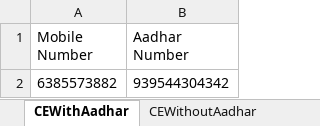
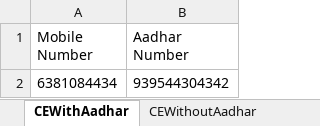
Before and after one commit to VenzoEdification/appium, an Excel workbook: input/Contractor.xlsx, sheet CEWithAadhar, drawn as a sheet; values as stored, in another font and other column widths than the file's, no borders; the diff names each change by its address in the sheet, - before the commit and + after, or states it on an @@ line.

```diff
--- a/input/Contractor.xlsx (sheet CEWithAadhar)
+++ b/input/Contractor.xlsx (sheet CEWithAadhar)
-A2 (Mobile Number): 6385573882
+A2 (Mobile Number): 6381084434
```
Also changed, not shown: input/Login.xlsx, input/Profile.xlsx, 37 other files.
